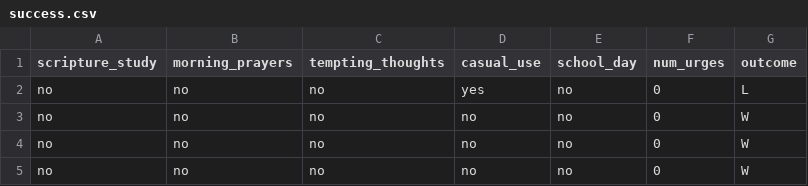
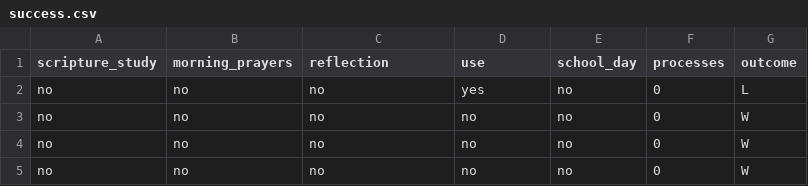
Before and after one commit to aheiner2001/Machine-Learning, a CSV file: success.csv, drawn as a sheet; only a part is shown.

Commit message:
Update column names in success.csv

```diff
--- a/success.csv
+++ b/success.csv
@@ -1,2 +1,2 @@
-scripture_study,morning_prayers,tempting_thoughts,casual_use,school_day,num_urges,outcome
+scripture_study,morning_prayers,reflection,use,school_day,processes,outcome
 no,no,no,yes,no,0,L
```
